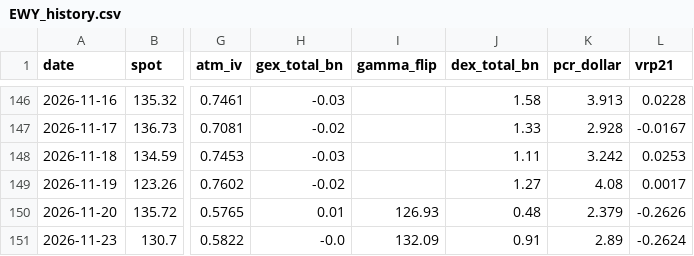
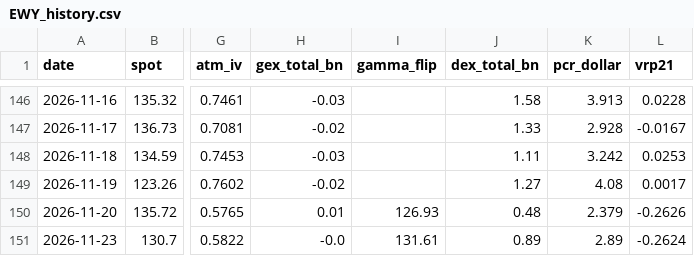
Before and after one commit to dsh0920-sys/Repository-name-options-dashboard, a CSV file: data/history/EWY_history.csv, drawn as a sheet; only a part is shown, gaps mark what is left out; the diff names each change by its address in the sheet, - before the commit and + after, or states it on an @@ line.

```diff
--- a/data/history/EWY_history.csv
+++ b/data/history/EWY_history.csv
-I151 (gamma_flip): 132.09
+I151 (gamma_flip): 131.61
-J151 (dex_total_bn): 0.91
+J151 (dex_total_bn): 0.89
```
Also changed, not shown: data/history/CRWV_history.csv, data/history/GOOGL_history.csv, 43 other files.
